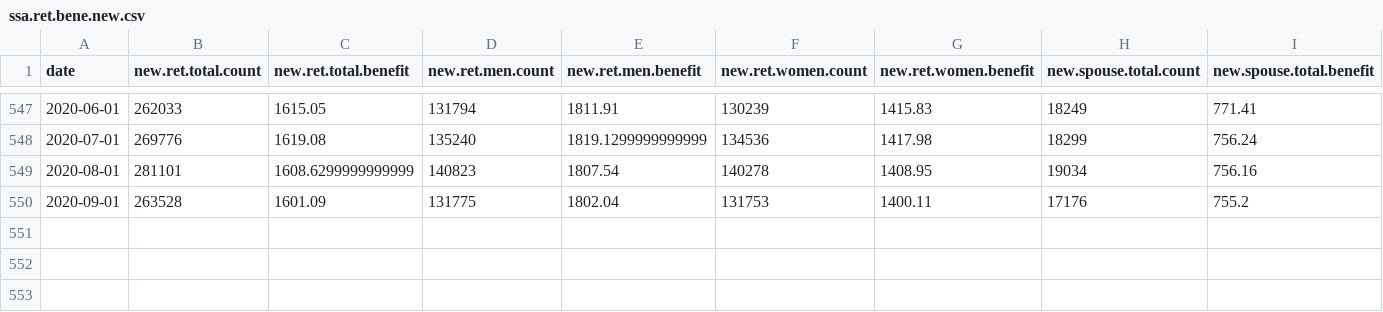
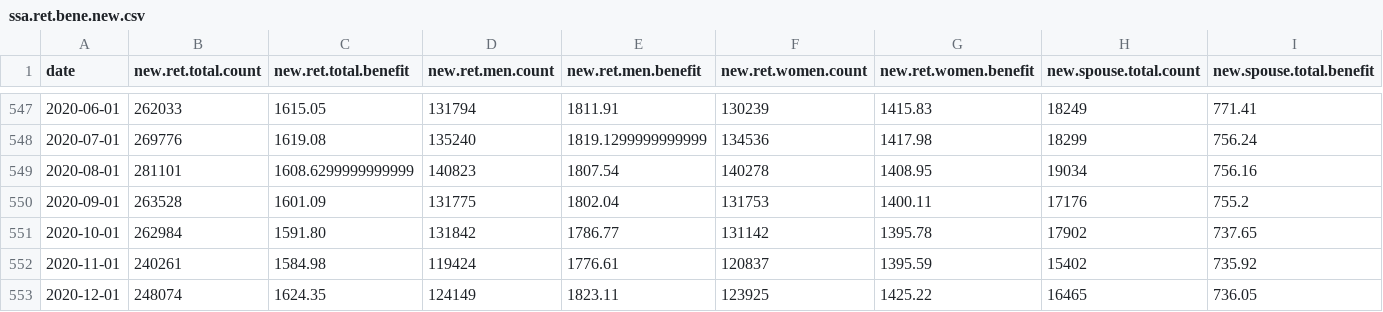
Before and after one commit to groditi/NRI-SSA-RET, a CSV file: etc/ssa.ret.bene.new.csv, drawn as a sheet; only a part is shown, gaps mark what is left out; rows hold the shown columns only; the diff names each change by its address in the sheet, - before the commit and + after, or states it on an @@ line.

```diff
--- a/etc/ssa.ret.bene.new.csv
+++ b/etc/ssa.ret.bene.new.csv
+row 551: 2020-10-01 | 262984 | 1591.80 | 131842 | 1786.77 | 131142 | 1395.78 | 17902 | 737.65
+row 552: 2020-11-01 | 240261 | 1584.98 | 119424 | 1776.61 | 120837 | 1395.59 | 15402 | 735.92
+row 553: 2020-12-01 | 248074 | 1624.35 | 124149 | 1823.11 | 123925 | 1425.22 | 16465 | 736.05
```
Also changed, not shown: etc/ssa.ret.bene.merged.csv, etc/ssa.ret.bene.total.csv, 5 other files.
